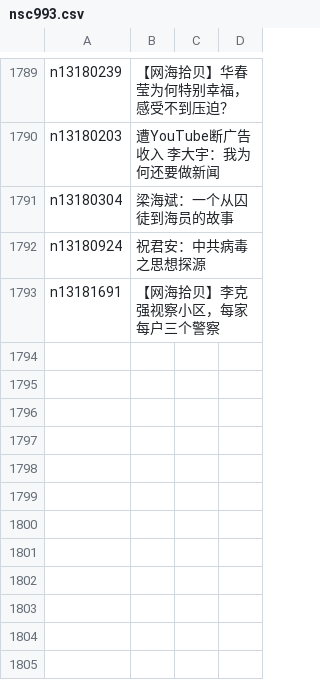
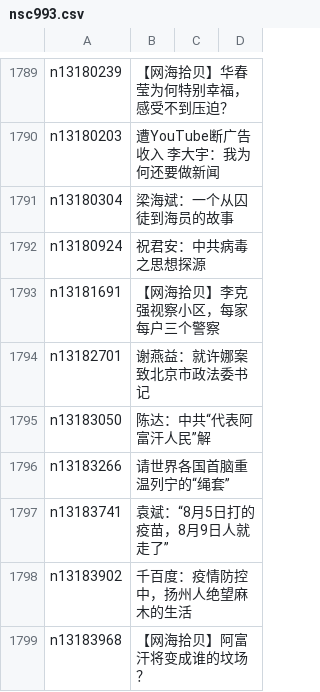
Before and after one commit to easy2view/epoch-comment, a CSV file: indexes/nsc993.csv, drawn as a sheet; only a part is shown, gaps mark what is left out; the diff names each change by its address in the sheet, - before the commit and + after, or states it on an @@ line.

```diff
--- a/indexes/nsc993.csv
+++ b/indexes/nsc993.csv
+row 1794: n13182701 | 谢燕益：就许娜案致北京市政法委书记
+row 1795: n13183050 | 陈达：中共“代表阿富汗人民”解
+row 1796: n13183266 | 请世界各国首脑重温列宁的“绳套”
+row 1797: n13183741 | 袁斌：“8月5日打的疫苗，8月9日人就走了”
+row 1798: n13183902 | 千百度：疫情防控中，扬州人绝望麻木的生活
+row 1799: n13183968 | 【网海拾贝】阿富汗将变成谁的坟场？
```
Also changed, not shown: indexes/nsc1025.csv, 25 other files.
